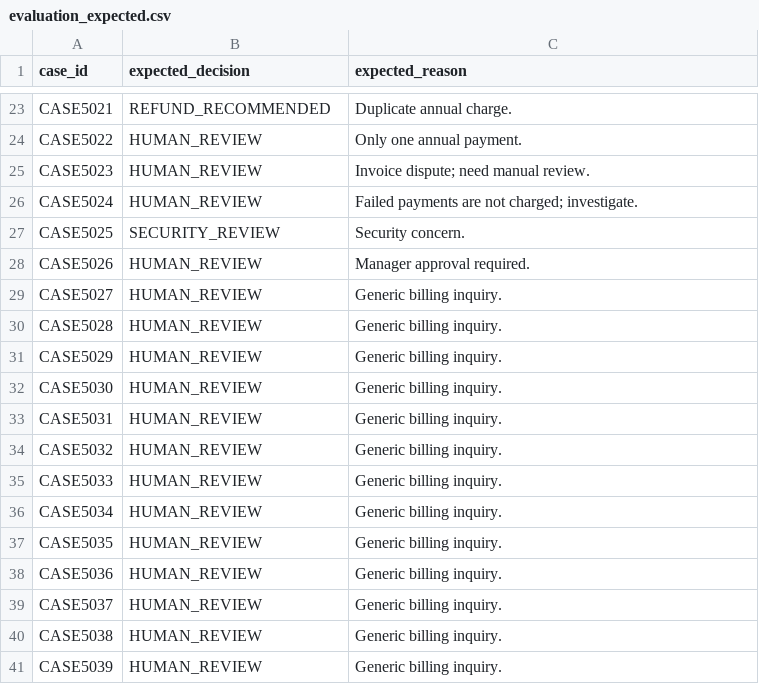
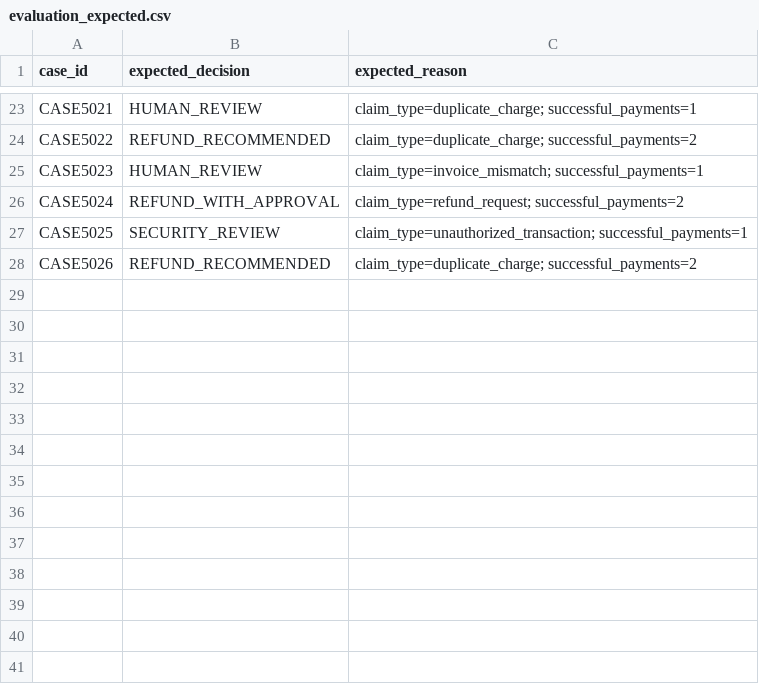
Before and after one commit to Sharjeelkhhan/AI-Operations-Engine, a CSV file: data/evaluation_expected.csv, drawn as a sheet; only a part is shown, gaps mark what is left out; the diff covers the shown part only; the diff names each change by its address in the sheet, - before the commit and + after, or states it on an @@ line.

Commit message:
Day 5: evaluation framework - 88.9% accuracy on real cases, full failure analysis

```diff
--- a/data/evaluation_expected.csv
+++ b/data/evaluation_expected.csv
-B23 (expected_decision): REFUND_RECOMMENDED
+B23 (expected_decision): HUMAN_REVIEW
-C23 (expected_reason): Duplicate annual charge.
+C23 (expected_reason): claim_type=duplicate_charge; successful_payments=1
-B24 (expected_decision): HUMAN_REVIEW
+B24 (expected_decision): REFUND_RECOMMENDED
-C24 (expected_reason): Only one annual payment.
+C24 (expected_reason): claim_type=duplicate_charge; successful_payments=2
-C25 (expected_reason): Invoice dispute; need manual review.
+C25 (expected_reason): claim_type=invoice_mismatch; successful_payments=1
-B26 (expected_decision): HUMAN_REVIEW
+B26 (expected_decision): REFUND_WITH_APPROVAL
-C26 (expected_reason): Failed payments are not charged; investigate.
+C26 (expected_reason): claim_type=refund_request; successful_payments=2
-C27 (expected_reason): Security concern.
+C27 (expected_reason): claim_type=unauthorized_transaction; successful_payments=1
-B28 (expected_decision): HUMAN_REVIEW
+B28 (expected_decision): REFUND_RECOMMENDED
-C28 (expected_reason): Manager approval required.
+C28 (expected_reason): claim_type=duplicate_charge; successful_payments=2
-row 29: CASE5027 | HUMAN_REVIEW | Generic billing inquiry.
-row 30: CASE5028 | HUMAN_REVIEW | Generic billing inquiry.
-row 31: CASE5029 | HUMAN_REVIEW | Generic billing inquiry.
-row 32: CASE5030 | HUMAN_REVIEW | Generic billing inquiry.
-row 33: CASE5031 | HUMAN_REVIEW | Generic billing inquiry.
-row 34: CASE5032 | HUMAN_REVIEW | Generic billing inquiry.
-row 35: CASE5033 | HUMAN_REVIEW | Generic billing inquiry.
-row 36: CASE5034 | HUMAN_REVIEW | Generic billing inquiry.
-row 37: CASE5035 | HUMAN_REVIEW | Generic billing inquiry.
-row 38: CASE5036 | HUMAN_REVIEW | Generic billing inquiry.
-row 39: CASE5037 | HUMAN_REVIEW | Generic billing inquiry.
-row 40: CASE5038 | HUMAN_REVIEW | Generic billing inquiry.
-row 41: CASE5039 | HUMAN_REVIEW | Generic billing inquiry.
```
Also changed, not shown: 10 removed rows and 31 edited cells elsewhere in this file, 11 other files.
